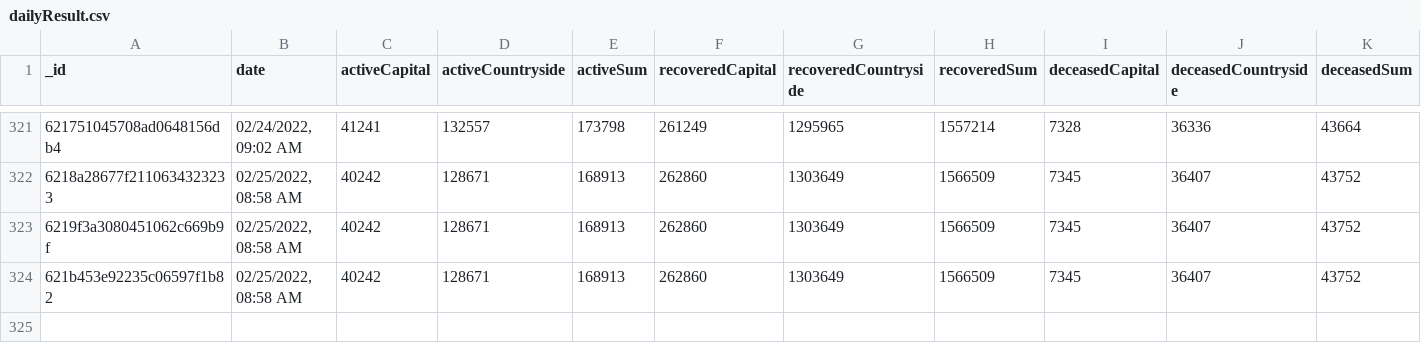
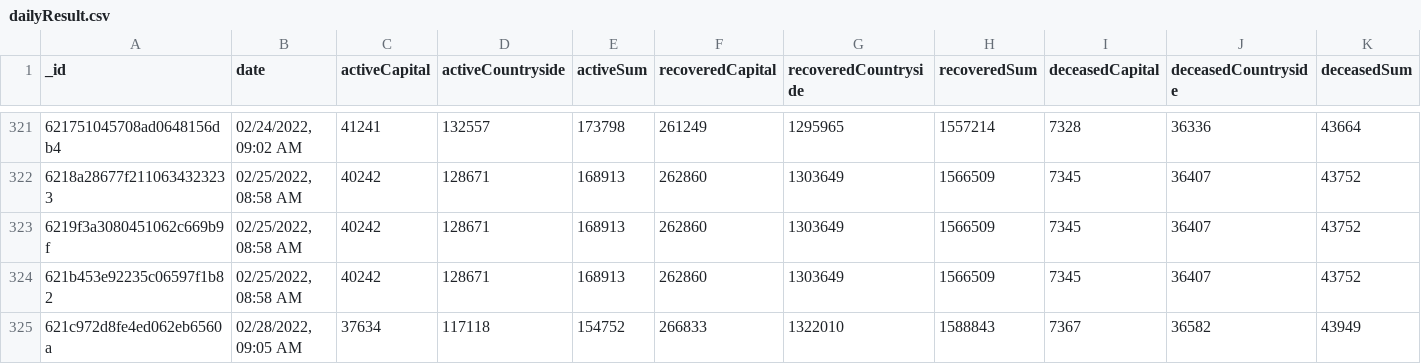
Before and after one commit to theDavidBarton/koronavirus.gov.hu-scraper, a CSV file: dailyResult.csv, drawn as a sheet; only a part is shown, gaps mark what is left out; rows hold the shown columns only; the diff names each change by its address in the sheet, - before the commit and + after, or states it on an @@ line.

Commit message:
feat(data): update data 2022-02-28

```diff
--- a/dailyResult.csv
+++ b/dailyResult.csv
+row 325: 621c972d8fe4ed062eb6560a | 02/28/2022, 09:05 AM | 37634 | 117118 | 154752 | 266833 | 1322010 | 1588843 | 7367 | 36582 | 43949
```
Also changed, not shown: 1 other file.
